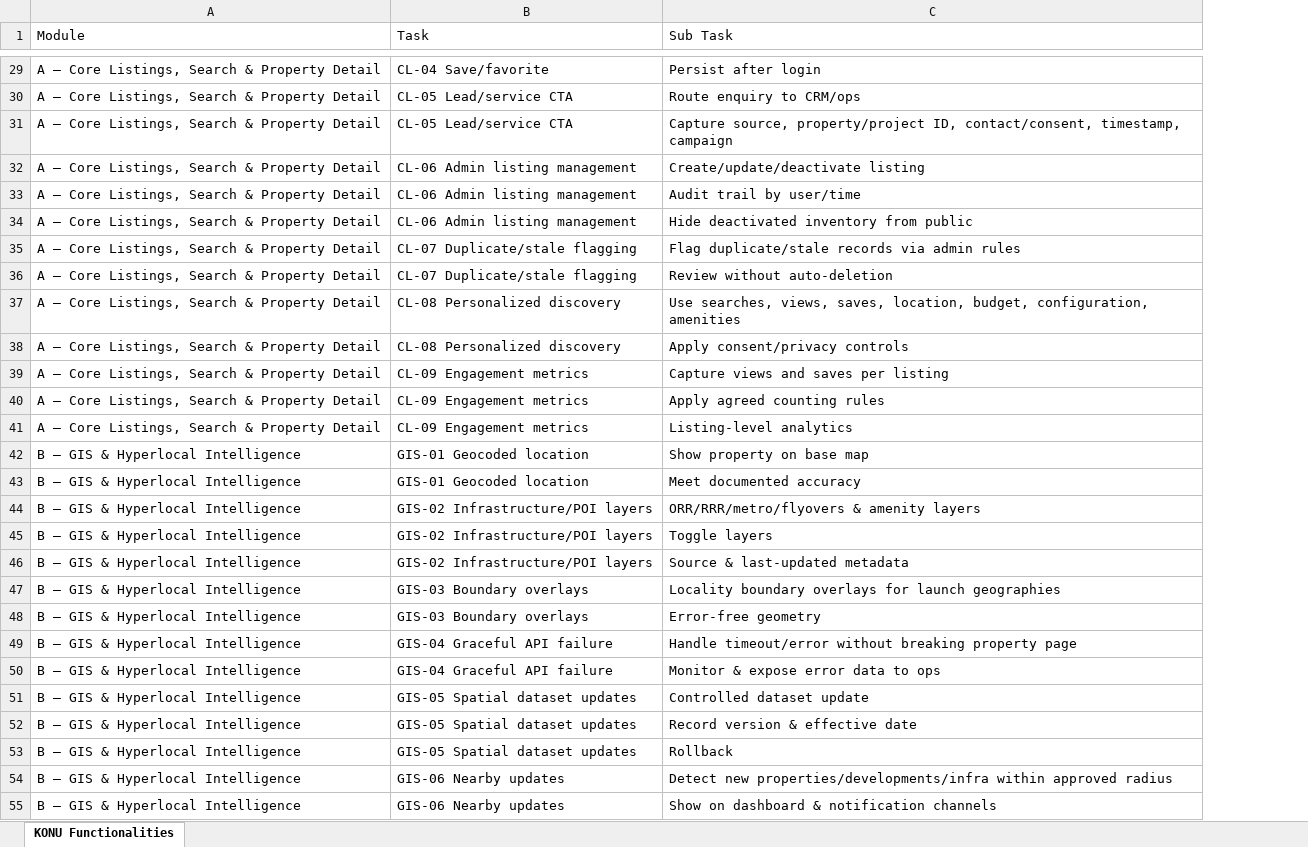
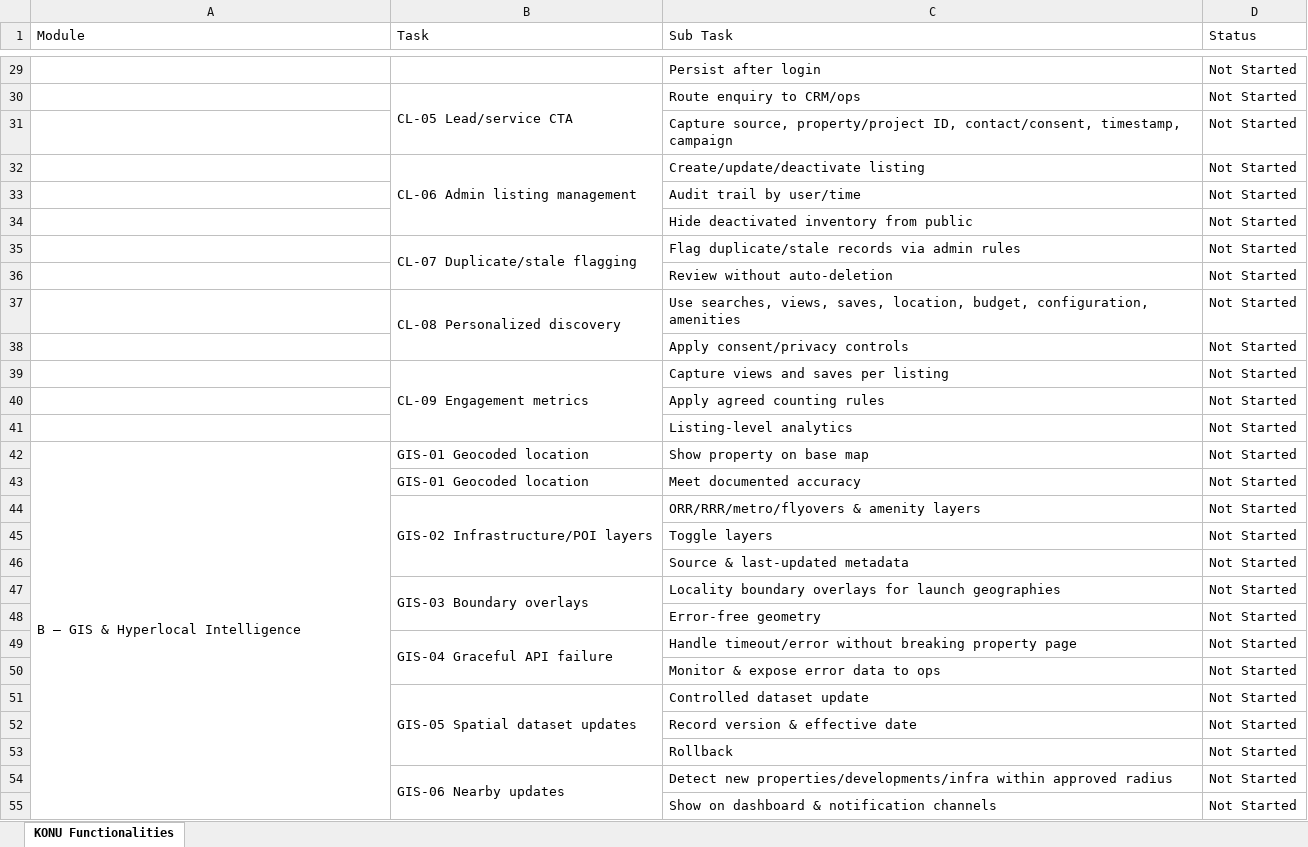
Before and after one commit to achuthofficial/KONU, an Excel workbook: docs/KONU_BRD_Functionalities.xlsx, sheet KONU Functionalities, drawn as a sheet; only a part is shown, gaps mark what is left out; values as stored, in another font and other column widths than the file's, no cell formats; the diff covers the shown part only; the diff names each change by its address in the sheet, - before the commit and + after, or states it on an @@ line.

```diff
--- a/docs/KONU_BRD_Functionalities.xlsx (sheet KONU Functionalities)
+++ b/docs/KONU_BRD_Functionalities.xlsx (sheet KONU Functionalities)
+column D (Status), rows 29-55: all Not Started
-A29:A41 (Module): A – Core Listings, Search & Property Detail
+A29:A41 (Module): (empty)
-B29 (Task): CL-04 Save/favorite
+B29 (Task): (empty)
+B30:B31 merged
-B31 (Task): CL-05 Lead/service CTA
+B31 (Task): (empty)
+B32:B34 merged
-B33:B34 (Task): CL-06 Admin listing management
+B33:B34 (Task): (empty)
+B35:B36 merged
-B36 (Task): CL-07 Duplicate/stale flagging
+B36 (Task): (empty)
+B37:B38 merged
-B38 (Task): CL-08 Personalized discovery
+B38 (Task): (empty)
+B39:B41 merged
-B40:B41 (Task): CL-09 Engagement metrics
+B40:B41 (Task): (empty)
+A42:A55 merged
-A43:A55 (Module): B – GIS & Hyperlocal Intelligence
+A43:A55 (Module): (empty)
+B44:B46 merged
-B45:B46 (Task): GIS-02 Infrastructure/POI layers
+B45:B46 (Task): (empty)
+B47:B48 merged
-B48 (Task): GIS-03 Boundary overlays
+B48 (Task): (empty)
+B49:B50 merged
-B50 (Task): GIS-04 Graceful API failure
+B50 (Task): (empty)
+B51:B53 merged
-B52:B53 (Task): GIS-05 Spatial dataset updates
+B52:B53 (Task): (empty)
+B54:B55 merged
-B55 (Task): GIS-06 Nearby updates
+B55 (Task): (empty)
```
Also changed, not shown: 179 edited cells and merged cells elsewhere in this sheet, cell formats.
